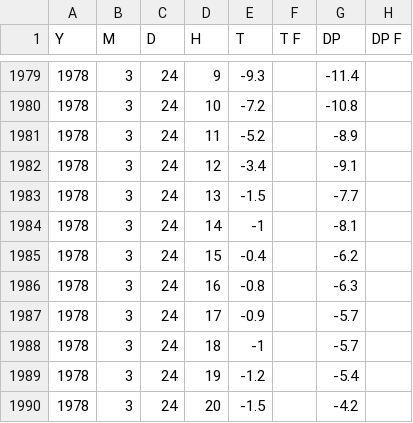
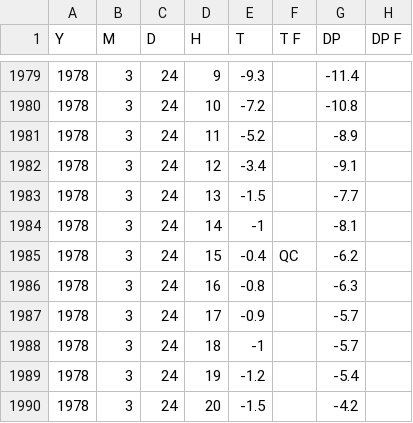
Before and after one commit to jjulietv-pixel/ALL-HOURLY-DATA-FOR-WEBSITE, a CSV file: Winnipeg Hourly By Year/Winnipeg_1978.csv, drawn as a sheet; only a part is shown, gaps mark what is left out; the diff names each change by its address in the sheet, - before the commit and + after, or states it on an @@ line.

Commit message:
Update Winnipeg_1978.csv

```diff
--- a/Winnipeg Hourly By Year/Winnipeg_1978.csv
+++ b/Winnipeg Hourly By Year/Winnipeg_1978.csv
-F1985 (T F): (empty)
+F1985 (T F): QC
```
